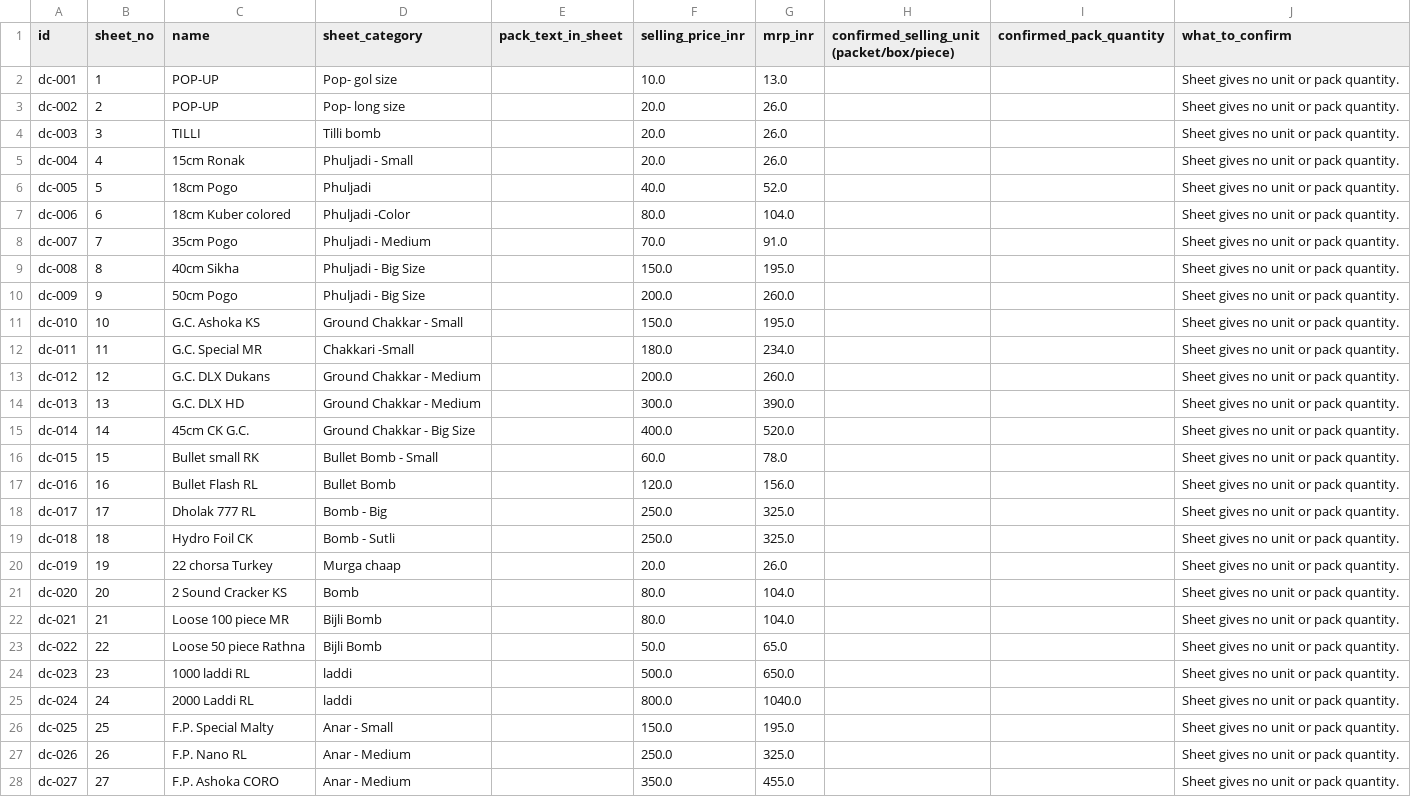
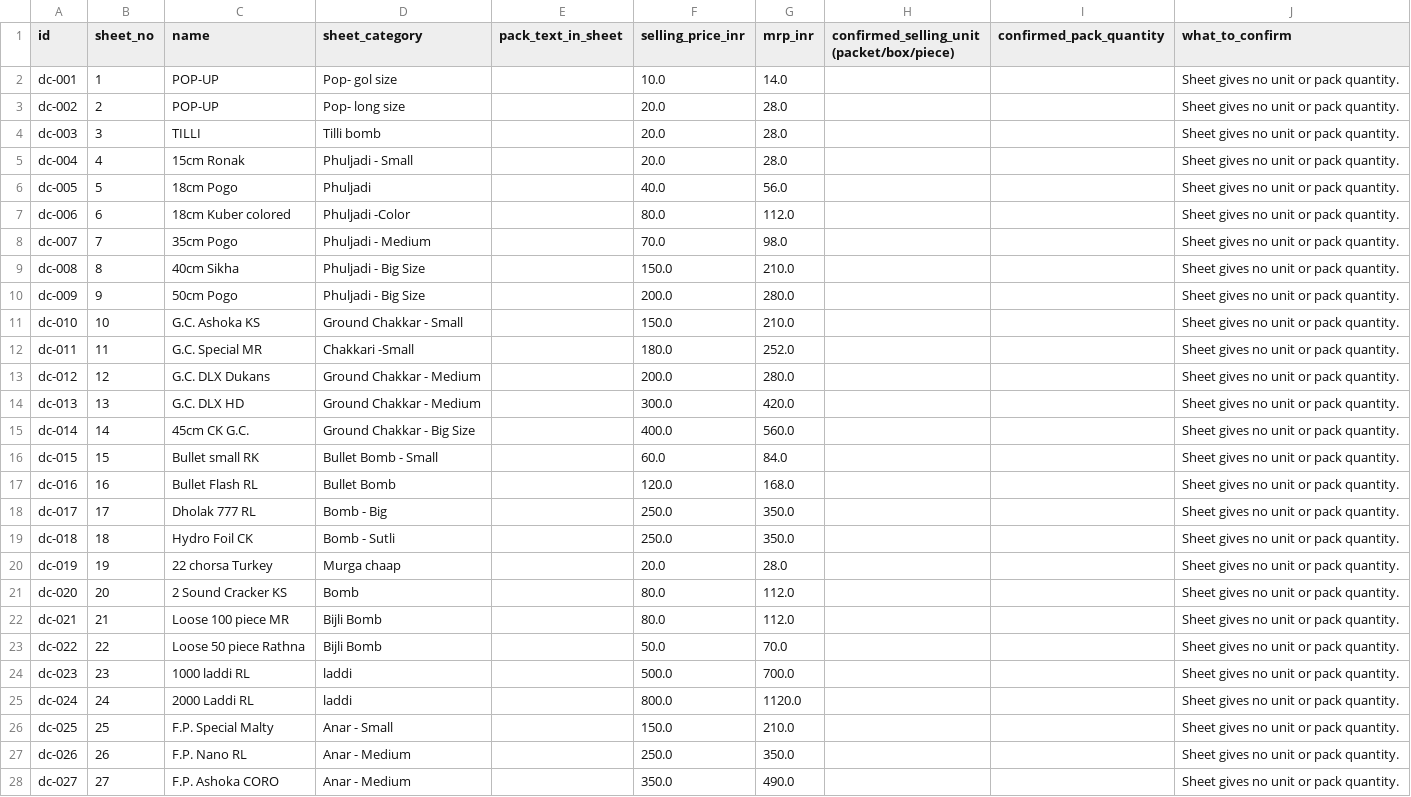
Before and after one commit to deepakranga818/Crackers, a CSV file: reports/selling-units-needed.csv, drawn as a sheet; only a part is shown; the diff covers the shown part only.

```diff
--- a/reports/selling-units-needed.csv
+++ b/reports/selling-units-needed.csv
@@ -1,28 +1,28 @@
 id,sheet_no,name,sheet_category,pack_text_in_sheet,selling_price_inr,mrp_inr,confirmed_selling_unit (packet/box/piece),confirmed_pack_quantity,what_to_confirm
-dc-001,1,POP-UP,Pop- gol size,,10.0,13.0,,,Sheet gives no unit or pack quantity.
-dc-002,2,POP-UP,Pop- long size,,20.0,26.0,,,Sheet gives no unit or pack quantity.
-dc-003,3,TILLI,Tilli bomb,,20.0,26.0,,,Sheet gives no unit or pack quantity.
-dc-004,4,15cm Ronak,Phuljadi - Small,,20.0,26.0,,,Sheet gives no unit or pack quantity.
-dc-005,5,18cm Pogo,Phuljadi,,40.0,52.0,,,Sheet gives no unit or pack quantity.
-dc-006,6,18cm Kuber colored,Phuljadi -Color,,80.0,104.0,,,Sheet gives no unit or pack quantity.
-dc-007,7,35cm Pogo,Phuljadi - Medium,,70.0,91.0,,,Sheet gives no unit or pack quantity.
-dc-008,8,40cm Sikha,Phuljadi - Big Size,,150.0,195.0,,,Sheet gives no unit or pack quantity.
-dc-009,9,50cm Pogo,Phuljadi - Big Size,,200.0,260.0,,,Sheet gives no unit or pack quantity.
-dc-010,10,G.C. Ashoka KS,Ground Chakkar - Small,,150.0,195.0,,,Sheet gives no unit or pack quantity.
-dc-011,11,G.C. Special MR,Chakkari -Small,,180.0,234.0,,,Sheet gives no unit or pack quantity.
-dc-012,12,G.C. DLX Dukans,Ground Chakkar - Medium,,200.0,260.0,,,Sheet gives no unit or pack quantity.
-dc-013,13,G.C. DLX HD,Ground Chakkar - Medium,,300.0,390.0,,,Sheet gives no unit or pack quantity.
-dc-014,14,45cm CK G.C.,Ground Chakkar - Big Size,,400.0,520.0,,,Sheet gives no unit or pack quantity.
-dc-015,15,Bullet small RK,Bullet Bomb - Small,,60.0,78.0,,,Sheet gives no unit or pack quantity.
-dc-016,16,Bullet Flash RL,Bullet Bomb,,120.0,156.0,,,Sheet gives no unit or pack quantity.
-dc-017,17,Dholak 777 RL,Bomb - Big,,250.0,325.0,,,Sheet gives no unit or pack quantity.
-dc-018,18,Hydro Foil CK,Bomb - Sutli,,250.0,325.0,,,Sheet gives no unit or pack quantity.
-dc-019,19,22 chorsa Turkey,Murga chaap,,20.0,26.0,,,Sheet gives no unit or pack quantity.
-dc-020,20,2 Sound Cracker KS,Bomb,,80.0,104.0,,,Sheet gives no unit or pack quantity.
-dc-021,21,Loose 100 piece MR,Bijli Bomb,,80.0,104.0,,,Sheet gives no unit or pack quantity.
-dc-022,22,Loose 50 piece Rathna,Bijli Bomb,,50.0,65.0,,,Sheet gives no unit or pack quantity.
-dc-023,23,1000 laddi RL,laddi,,500.0,650.0,,,Sheet gives no unit or pack quantity.
-dc-024,24,2000 Laddi RL,laddi,,800.0,1040.0,,,Sheet gives no unit or pack quantity.
-dc-025,25,F.P. Special Malty,Anar - Small,,150.0,195.0,,,Sheet gives no unit or pack quantity.
-dc-026,26,F.P. Nano RL,Anar - Medium,,250.0,325.0,,,Sheet gives no unit or pack quantity.
-dc-027,27,F.P. Ashoka CORO,Anar - Medium,,350.0,455.0,,,Sheet gives no unit or pack quantity.
+dc-001,1,POP-UP,Pop- gol size,,10.0,14.0,,,Sheet gives no unit or pack quantity.
+dc-002,2,POP-UP,Pop- long size,,20.0,28.0,,,Sheet gives no unit or pack quantity.
+dc-003,3,TILLI,Tilli bomb,,20.0,28.0,,,Sheet gives no unit or pack quantity.
+dc-004,4,15cm Ronak,Phuljadi - Small,,20.0,28.0,,,Sheet gives no unit or pack quantity.
+dc-005,5,18cm Pogo,Phuljadi,,40.0,56.0,,,Sheet gives no unit or pack quantity.
+dc-006,6,18cm Kuber colored,Phuljadi -Color,,80.0,112.0,,,Sheet gives no unit or pack quantity.
+dc-007,7,35cm Pogo,Phuljadi - Medium,,70.0,98.0,,,Sheet gives no unit or pack quantity.
+dc-008,8,40cm Sikha,Phuljadi - Big Size,,150.0,210.0,,,Sheet gives no unit or pack quantity.
+dc-009,9,50cm Pogo,Phuljadi - Big Size,,200.0,280.0,,,Sheet gives no unit or pack quantity.
+dc-010,10,G.C. Ashoka KS,Ground Chakkar - Small,,150.0,210.0,,,Sheet gives no unit or pack quantity.
+dc-011,11,G.C. Special MR,Chakkari -Small,,180.0,252.0,,,Sheet gives no unit or pack quantity.
+dc-012,12,G.C. DLX Dukans,Ground Chakkar - Medium,,200.0,280.0,,,Sheet gives no unit or pack quantity.
+dc-013,13,G.C. DLX HD,Ground Chakkar - Medium,,300.0,420.0,,,Sheet gives no unit or pack quantity.
+dc-014,14,45cm CK G.C.,Ground Chakkar - Big Size,,400.0,560.0,,,Sheet gives no unit or pack quantity.
+dc-015,15,Bullet small RK,Bullet Bomb - Small,,60.0,84.0,,,Sheet gives no unit or pack quantity.
+dc-016,16,Bullet Flash RL,Bullet Bomb,,120.0,168.0,,,Sheet gives no unit or pack quantity.
+dc-017,17,Dholak 777 RL,Bomb - Big,,250.0,350.0,,,Sheet gives no unit or pack quantity.
+dc-018,18,Hydro Foil CK,Bomb - Sutli,,250.0,350.0,,,Sheet gives no unit or pack quantity.
+dc-019,19,22 chorsa Turkey,Murga chaap,,20.0,28.0,,,Sheet gives no unit or pack quantity.
+dc-020,20,2 Sound Cracker KS,Bomb,,80.0,112.0,,,Sheet gives no unit or pack quantity.
+dc-021,21,Loose 100 piece MR,Bijli Bomb,,80.0,112.0,,,Sheet gives no unit or pack quantity.
+dc-022,22,Loose 50 piece Rathna,Bijli Bomb,,50.0,70.0,,,Sheet gives no unit or pack quantity.
+dc-023,23,1000 laddi RL,laddi,,500.0,700.0,,,Sheet gives no unit or pack quantity.
+dc-024,24,2000 Laddi RL,laddi,,800.0,1120.0,,,Sheet gives no unit or pack quantity.
+dc-025,25,F.P. Special Malty,Anar - Small,,150.0,210.0,,,Sheet gives no unit or pack quantity.
+dc-026,26,F.P. Nano RL,Anar - Medium,,250.0,350.0,,,Sheet gives no unit or pack quantity.
+dc-027,27,F.P. Ashoka CORO,Anar - Medium,,350.0,490.0,,,Sheet gives no unit or pack quantity.
```
Also changed, not shown: 19 edited cells elsewhere in this file, source/google-sheet.csv, 5 other files.
